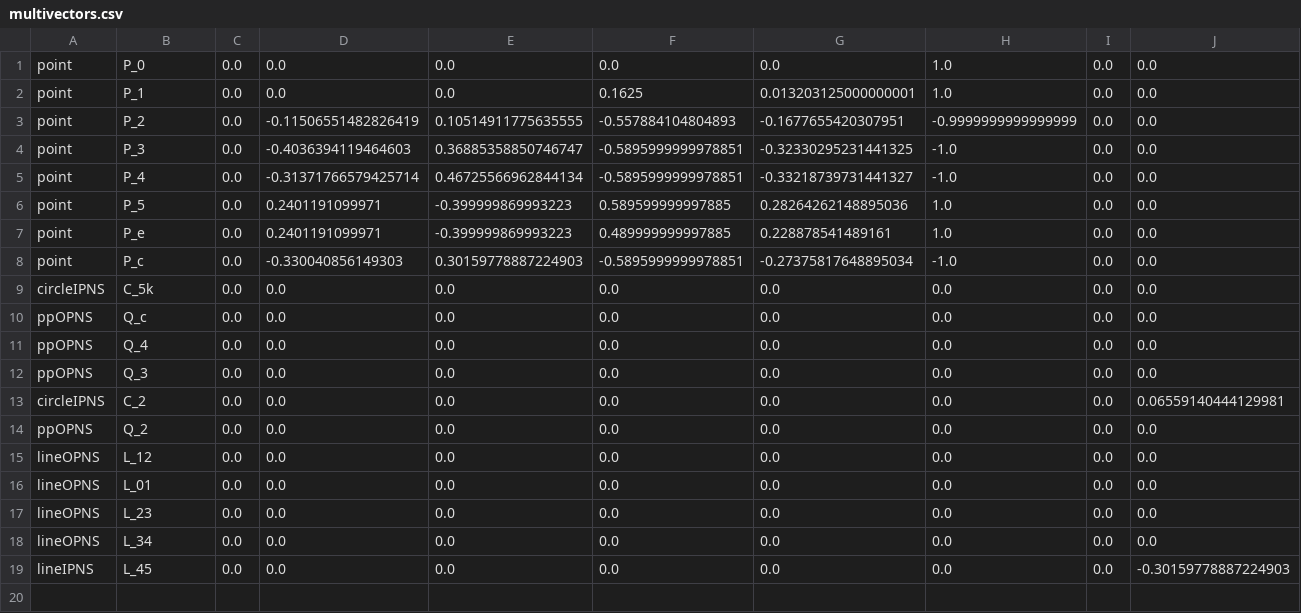
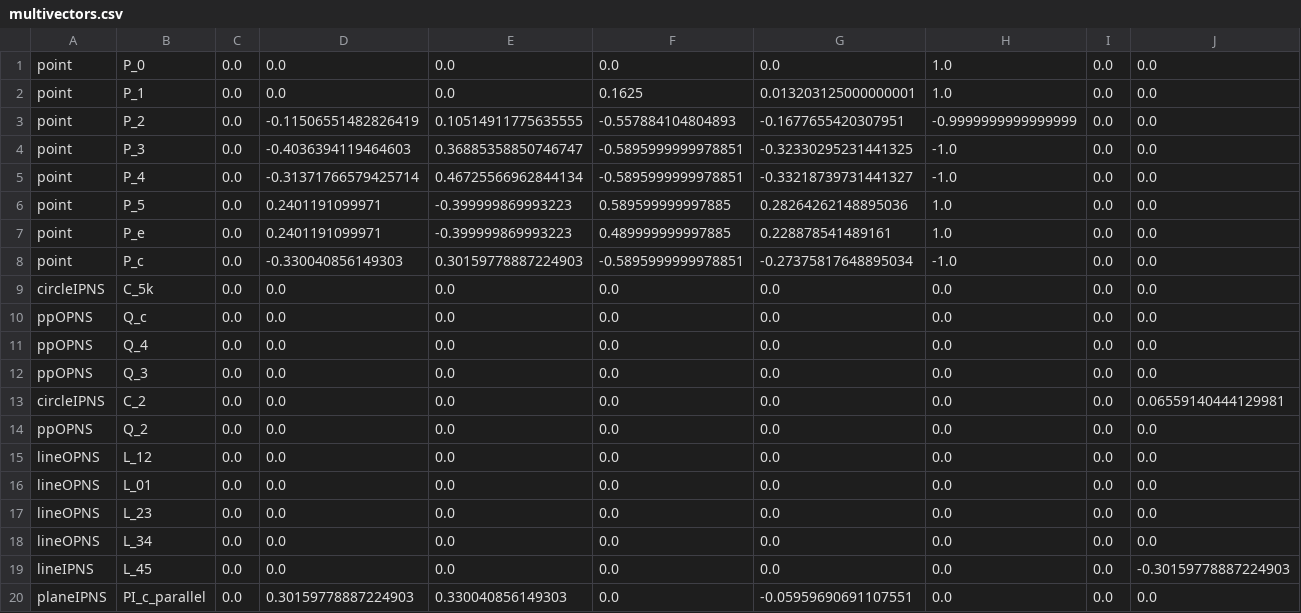
Before and after one commit to orat/CGAEuclidDemo, a CSV file: data/multivectors.csv, drawn as a sheet; only a part is shown; rows hold the shown columns only; the diff names each change by its address in the sheet, - before the commit and + after, or states it on an @@ line.

Commit message:
tests with planes

```diff
--- a/data/multivectors.csv
+++ b/data/multivectors.csv
+row 20: planeIPNS | PI_c_parallel | 0.0 | 0.30159778887224903 | 0.330040856149303 | 0.0 | -0.05959690691107551 | 0.0 | 0.0 | 0.0
```
Also changed, not shown: 1 other file.
